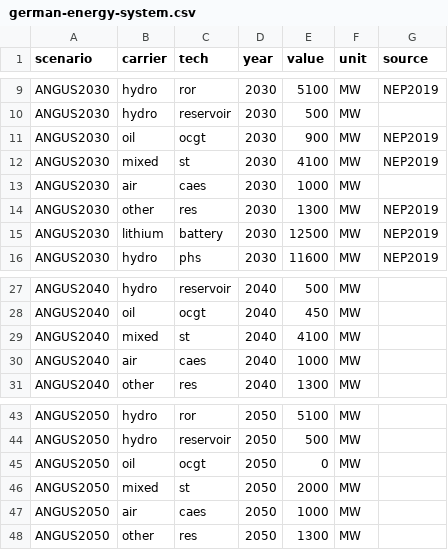
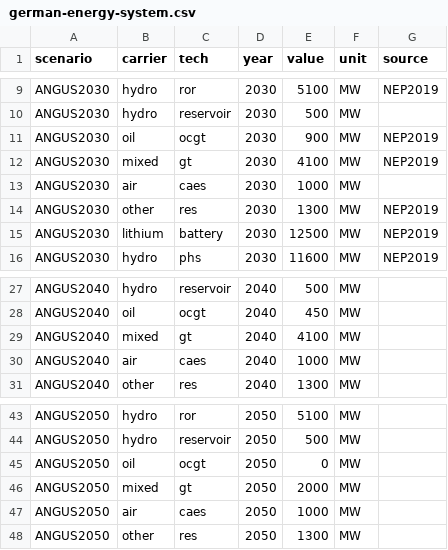
Before and after one commit to ZNES-datapackages/angus-input-data, a CSV file: capacities/german-energy-system.csv, drawn as a sheet; only a part is shown, gaps mark what is left out.

Commit message:
Update mixed tech

```diff
--- a/capacities/german-energy-system.csv
+++ b/capacities/german-energy-system.csv
@@ -11,3 +11,3 @@ ANGUS2030,hydro,reservoir,2030,500,MW,
 ANGUS2030,oil,ocgt,2030,900,MW,NEP2019
-ANGUS2030,mixed,st,2030,4100,MW,NEP2019
+ANGUS2030,mixed,gt,2030,4100,MW,NEP2019
 ANGUS2030,air,caes,2030,1000,MW,
@@ -28,3 +28,3 @@ ANGUS2040,hydro,reservoir,2040,500,MW,
 ANGUS2040,oil,ocgt,2040,450,MW,
-ANGUS2040,mixed,st,2040,4100,MW,
+ANGUS2040,mixed,gt,2040,4100,MW,
 ANGUS2040,air,caes,2040,1000,MW,
@@ -45,3 +45,3 @@ ANGUS2050,hydro,reservoir,2050,500,MW,
 ANGUS2050,oil,ocgt,2050,0,MW,
-ANGUS2050,mixed,st,2050,2000,MW,
+ANGUS2050,mixed,gt,2050,2000,MW,
 ANGUS2050,air,caes,2050,1000,MW,
```
